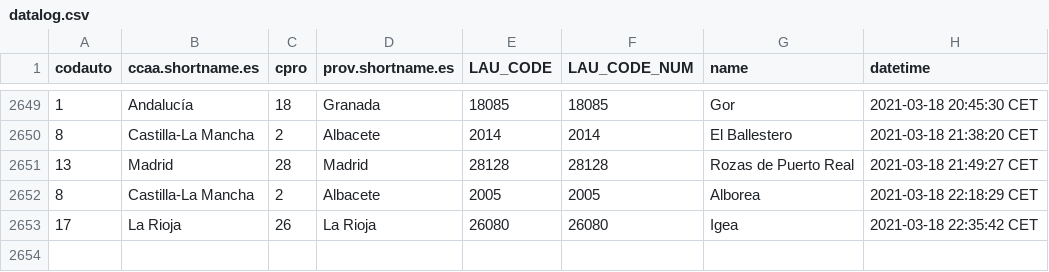
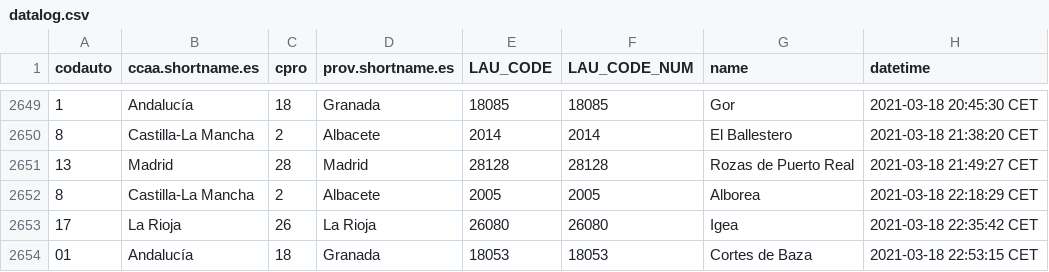
Before and after one commit to dieghernan/spain-munic-bot, a CSV file: assets/datalog.csv, drawn as a sheet; only a part is shown, gaps mark what is left out; the diff names each change by its address in the sheet, - before the commit and + after, or states it on an @@ line.

```diff
--- a/assets/datalog.csv
+++ b/assets/datalog.csv
+row 2654: 01 | Andalucía | 18 | Granada | 18053 | 18053 | Cortes de Baza | 2021-03-18 22:53:15 CET
```
Also changed, not shown: 7 other files.
